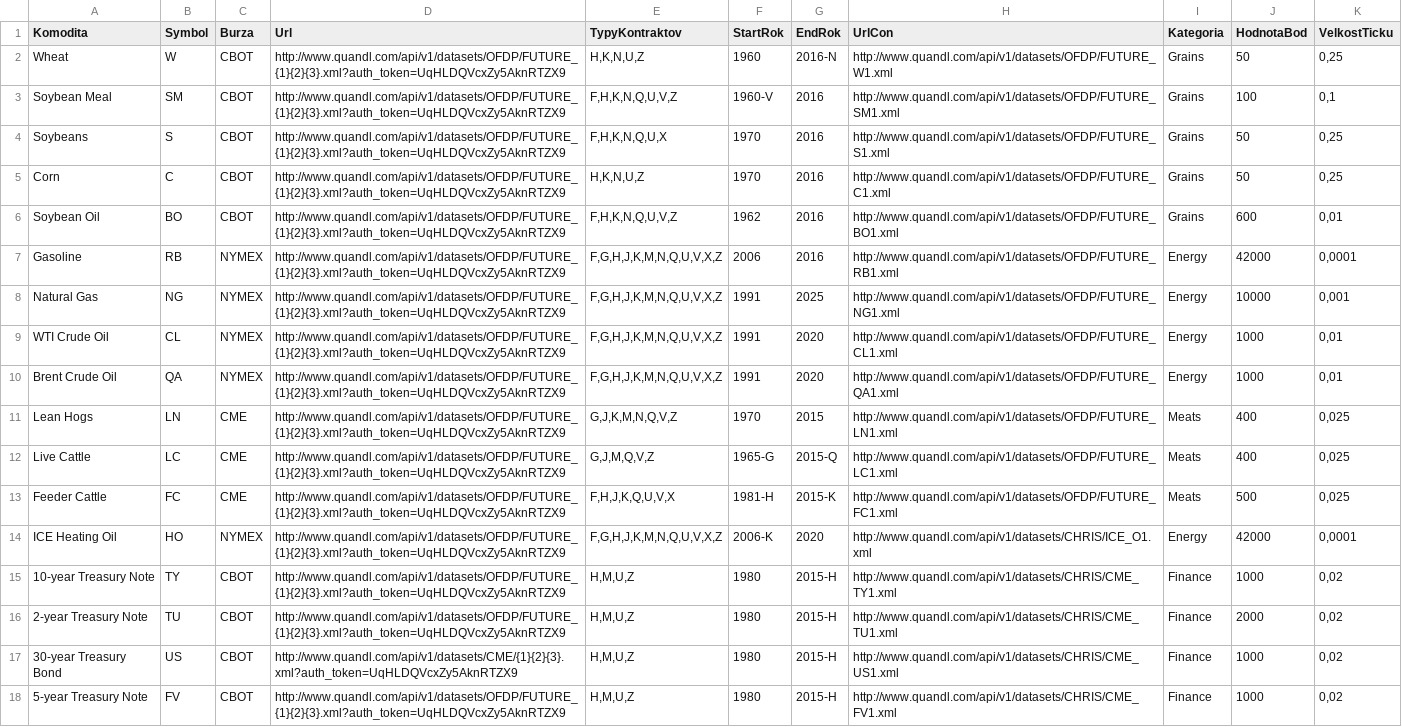
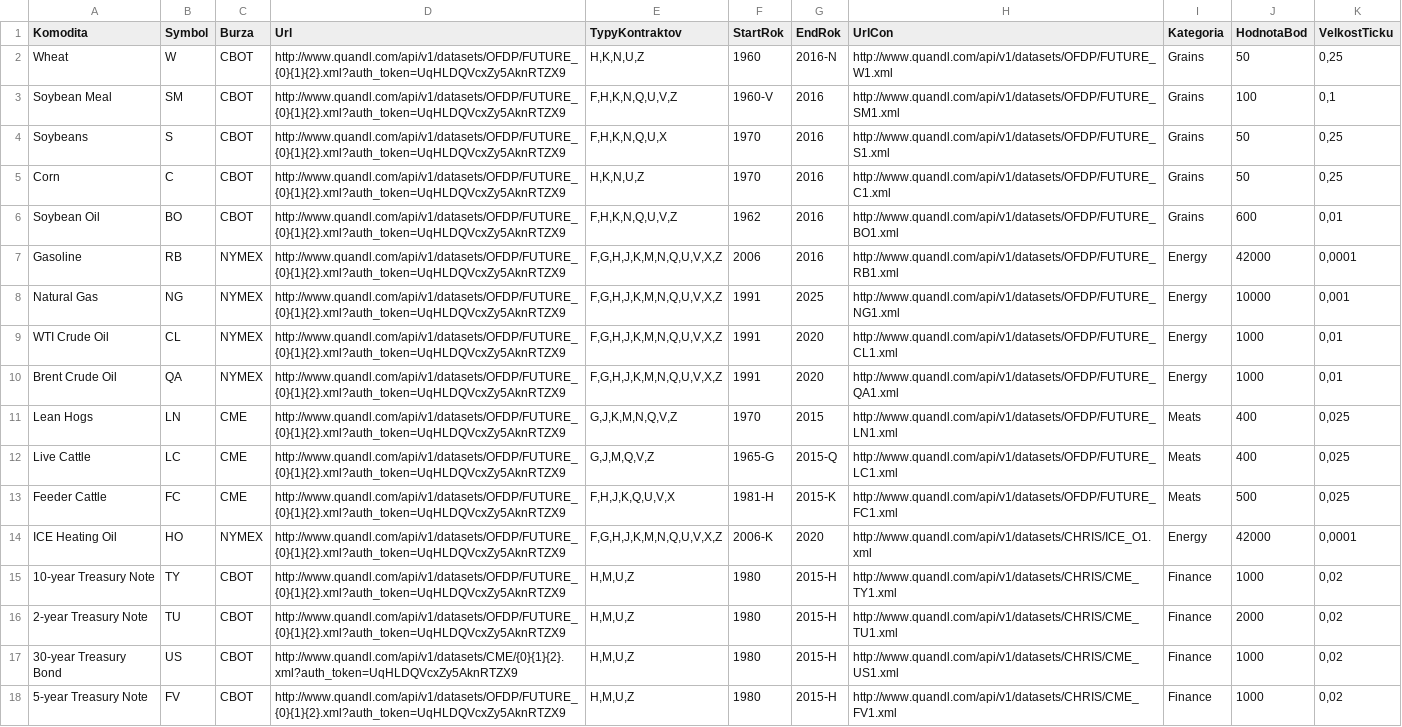
Before and after one commit to Carpkiller/SpreadCalculator, a CSV file: Kontrakty/Specifikacie.csv, drawn as a sheet; the diff names each change by its address in the sheet, - before the commit and + after, or states it on an @@ line.

```diff
--- a/Kontrakty/Specifikacie.csv
+++ b/Kontrakty/Specifikacie.csv
-D2:D16 (Url): http://www.quandl.com/api/v1/datasets/OFDP/FUTURE_{1}{2}{3}.xml?auth_token=UqHLDQVcxZy5AknRTZX9
+D2:D16 (Url): http://www.quandl.com/api/v1/datasets/OFDP/FUTURE_{0}{1}{2}.xml?auth_token=UqHLDQVcxZy5AknRTZX9
-D17 (Url): http://www.quandl.com/api/v1/datasets/CME/{1}{2}{3}.xml?auth_token=UqHLDQVcxZy5AknRTZX9
+D17 (Url): http://www.quandl.com/api/v1/datasets/CME/{0}{1}{2}.xml?auth_token=UqHLDQVcxZy5AknRTZX9
-D18 (Url): http://www.quandl.com/api/v1/datasets/OFDP/FUTURE_{1}{2}{3}.xml?auth_token=UqHLDQVcxZy5AknRTZX9
+D18 (Url): http://www.quandl.com/api/v1/datasets/OFDP/FUTURE_{0}{1}{2}.xml?auth_token=UqHLDQVcxZy5AknRTZX9
```
Also changed, not shown: 26 other files.
